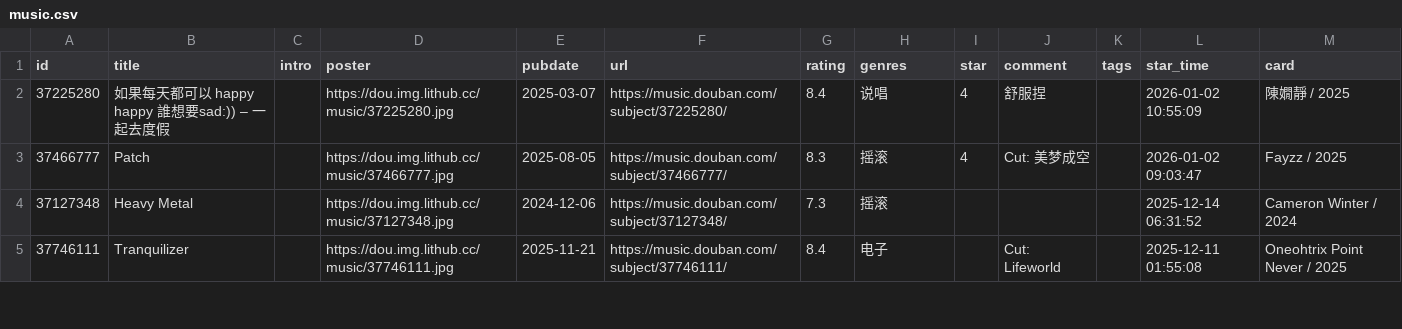
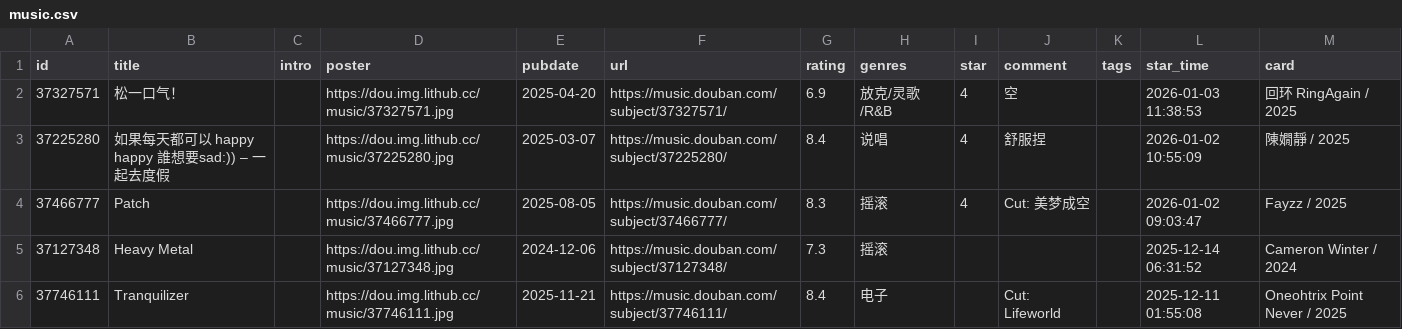
Before and after one commit to zcysxy/doumark-action, a CSV file: data/douban/music.csv, drawn as a sheet; only a part is shown.

Commit message:
chore: update douban data

```diff
--- a/data/douban/music.csv
+++ b/data/douban/music.csv
@@ -1,2 +1,3 @@
 id,title,intro,poster,pubdate,url,rating,genres,star,comment,tags,star_time,card
+37327571,松一口气！,,https://dou.img.lithub.cc/music/37327571.jpg,2025-04-20,https://music.douban.com/subject/37327571/,6.9,放克/灵歌/R&B,4,空,,2026-01-03 11:38:53,回环 RingAgain / 2025
 37225280,如果每天都可以 happy happy 誰想要sad:)) – 一起去度假,,https://dou.img.lithub.cc/music/37225280.jpg,2025-03-07,https://music.douban.com/subject/37225280/,8.4,说唱,4,舒服捏,,2026-01-02 10:55:09,陳嫺靜 / 2025
```
